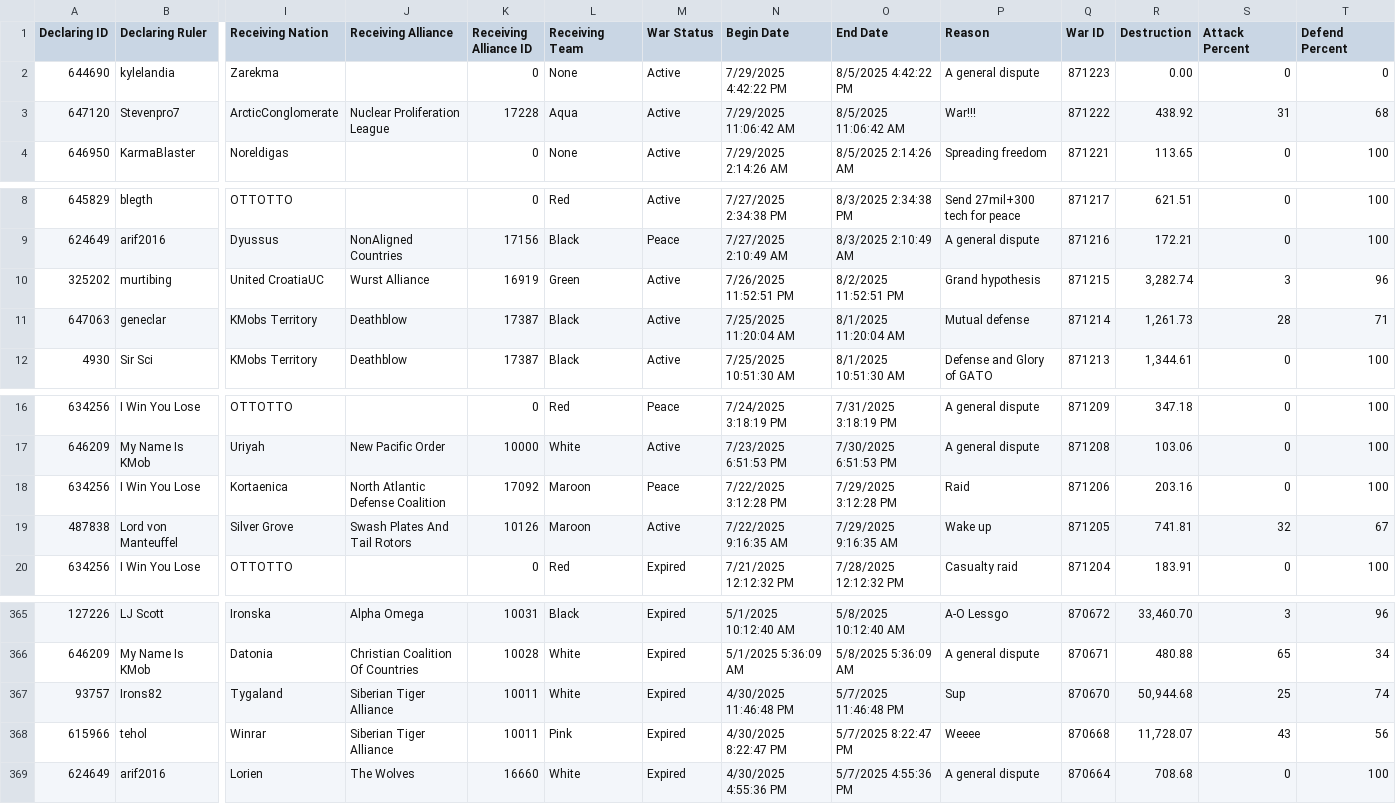
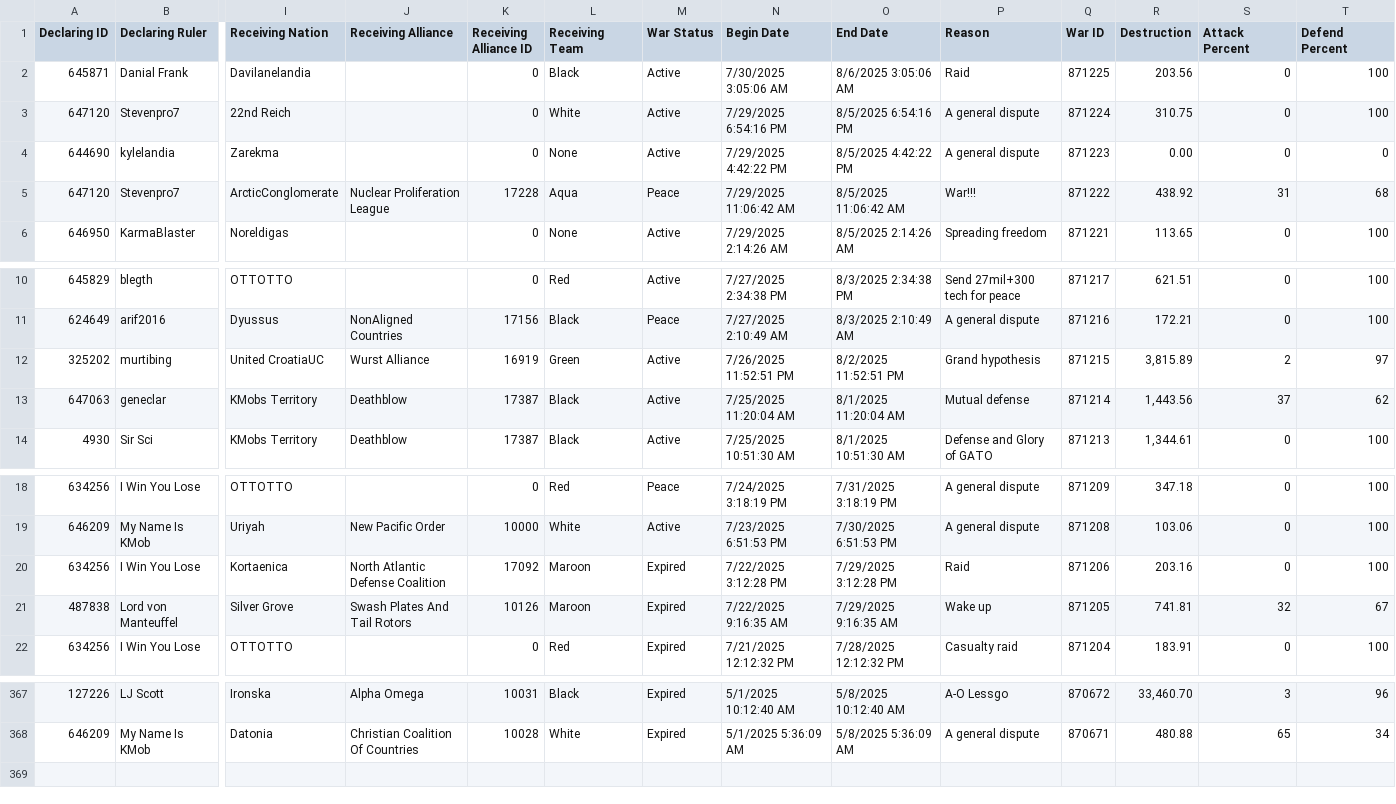
Before and after one commit to oh-ari/oh-ari.github.io, a CSV file: daily/CN_War_Stats.csv, drawn as a sheet; only a part is shown, gaps mark what is left out; removed rows and columns are numbered as before the commit, all else as after; rows hold the shown columns only; the diff names each change by its address in the sheet, - before the commit and + after, or states it on an @@ line.

```diff
--- a/daily/CN_War_Stats.csv
+++ b/daily/CN_War_Stats.csv
+row 2: 645871 | Danial Frank | Davilanelandia |  | 0 | Black | Active | 7/30/2025 3:05:06 AM | 8/6/2025 3:05:06 AM | Raid | 871225 | 203.56 | 0 | 100
+row 3: 647120 | Stevenpro7 | 22nd Reich |  | 0 | White | Active | 7/29/2025 6:54:16 PM | 8/5/2025 6:54:16 PM | A general dispute | 871224 | 310.75 | 0 | 100
-M5 (War Status): Active
+M5 (War Status): Peace
-R12 (Destruction): 3,282.74
+R12 (Destruction): 3,815.89
-S12 (Attack Percent): 3
+S12 (Attack Percent): 2
-T12 (Defend Percent): 96
+T12 (Defend Percent): 97
-R13 (Destruction): 1,261.73
+R13 (Destruction): 1,443.56
-S13 (Attack Percent): 28
+S13 (Attack Percent): 37
-T13 (Defend Percent): 71
+T13 (Defend Percent): 62
-M20 (War Status): Peace
+M20 (War Status): Expired
-M21 (War Status): Active
+M21 (War Status): Expired
-row 367: 93757 | Irons82 | Tygaland | Siberian Tiger Alliance | 10011 | White | Expired | 4/30/2025 11:46:48 PM | 5/7/2025 11:46:48 PM | Sup | 870670 | 50,944.68 | 25 | 74
-row 368: 615966 | tehol | Winrar | Siberian Tiger Alliance | 10011 | Pink | Expired | 4/30/2025 8:22:47 PM | 5/7/2025 8:22:47 PM | Weeee | 870668 | 11,728.07 | 43 | 56
-row 369: 624649 | arif2016 | Lorien | The Wolves | 16660 | White | Expired | 4/30/2025 4:55:36 PM | 5/7/2025 4:55:36 PM | A general dispute | 870664 | 708.68 | 0 | 100
```
Also changed, not shown: daily/CN_Alliance_Stats.csv, daily/CN_Nation_Stats.csv, 3 other files.
